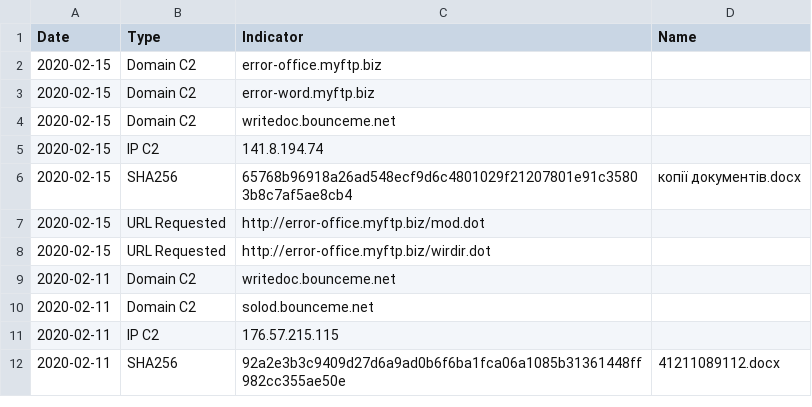
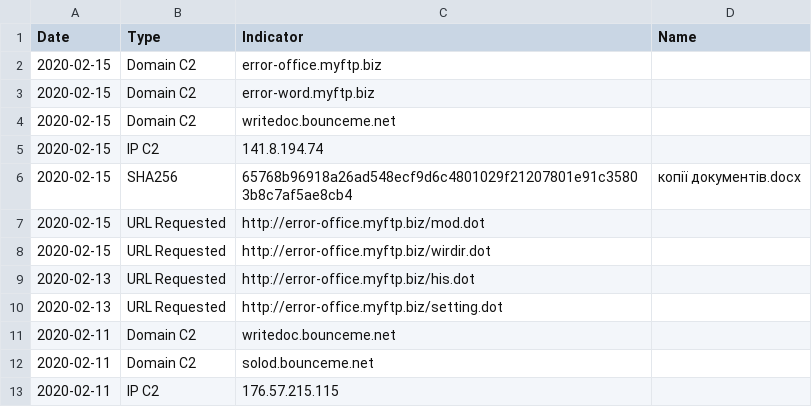
Before and after one commit to StrangerealIntel/DailyIOC, a CSV file: 2020-02-16/gamaredon.csv, drawn as a sheet; only a part is shown; the shorter side is filled out with more unchanged rows; the diff names each change by its address in the sheet, - before the commit and + after, or states it on an @@ line.

Commit message:
Update gamaredon.csv

```diff
--- a/2020-02-16/gamaredon.csv
+++ b/2020-02-16/gamaredon.csv
+row 9: 2020-02-13 | URL Requested | http://error-office.myftp.biz/his.dot
+row 10: 2020-02-13 | URL Requested | http://error-office.myftp.biz/setting.dot
```
